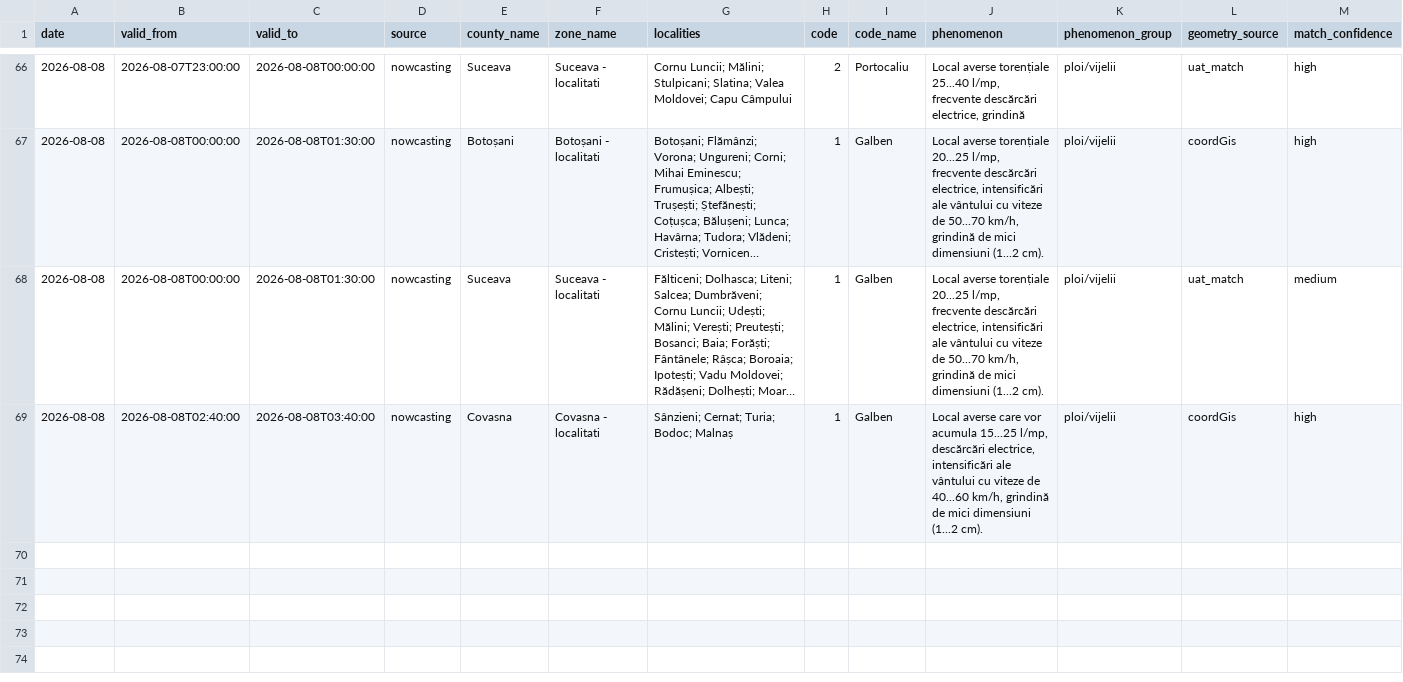
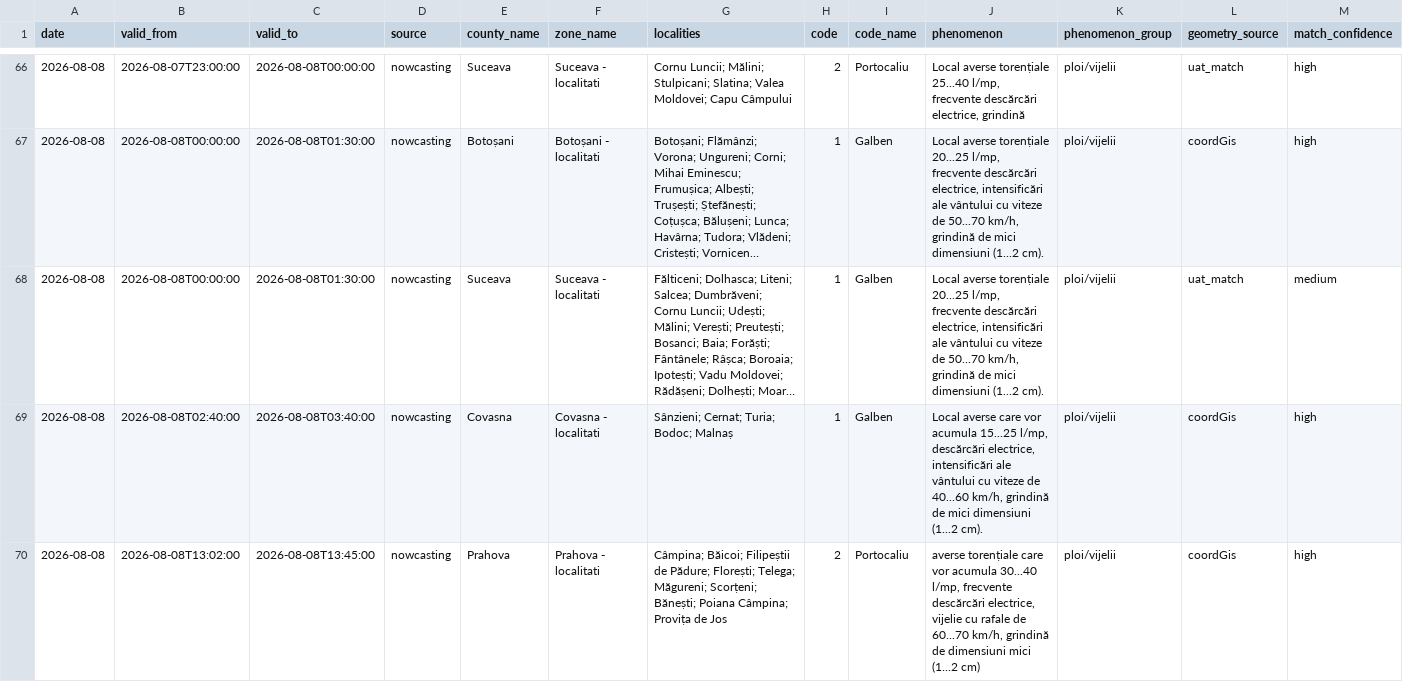
Before and after one commit to mariusbudileanu/date-meteo, a CSV file: public/istoric/nowcasting/2026-08.csv, drawn as a sheet; only a part is shown, gaps mark what is left out; long unchanged cells end in …; rows hold the shown columns only; the diff names each change by its address in the sheet, - before the commit and + after, or states it on an @@ line.

```diff
--- a/public/istoric/nowcasting/2026-08.csv
+++ b/public/istoric/nowcasting/2026-08.csv
+row 70: 2026-08-08 | 2026-08-08T13:02:00 | 2026-08-08T13:45:00 | nowcasting | Prahova | Prahova - localitati | Câmpina; Băicoi; Filipeștii de Pădure; Florești; Telega; Măgureni; Scorțeni; Bănești; Poiana Câmpina; Provița de Jos | 2 | Portocaliu | averse torențiale care vor acumula 30...40 l/mp, frecvente descărcări electrice, vijelie cu rafale de 60...70 km/h, grindină de dimensiuni mici (1...2 cm) | ploi/vijelii | coordGis | high
```
Also changed, not shown: public/istoric/2026/2026-08.csv, 15 other files.
